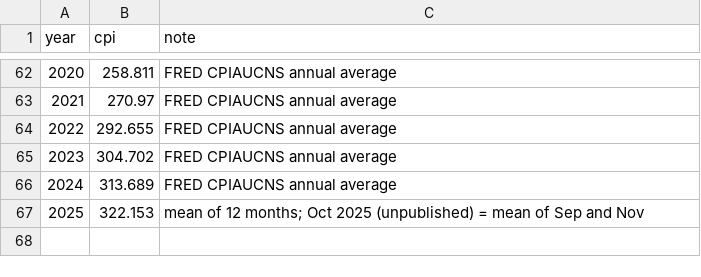
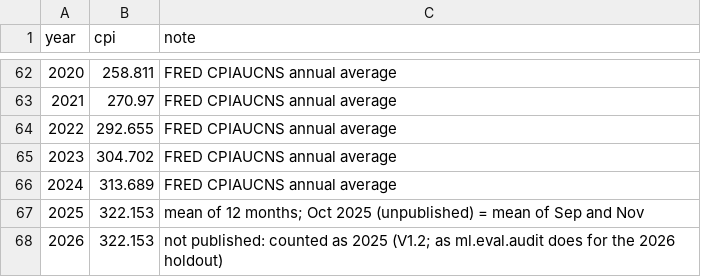
Before and after one commit to Tsomaros/Movies_Prediction_Project, a CSV file: data/cpi_us_annual.csv, drawn as a sheet; only a part is shown, gaps mark what is left out; the diff names each change by its address in the sheet, - before the commit and + after, or states it on an @@ line.

```diff
--- a/data/cpi_us_annual.csv
+++ b/data/cpi_us_annual.csv
+row 68: 2026 | 322.153 | not published: counted as 2025 (V1.2; as ml.eval.audit does for the 2026 holdout)
```
Also changed, not shown: 25 other files.
